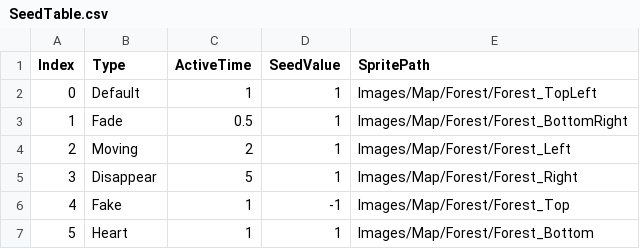
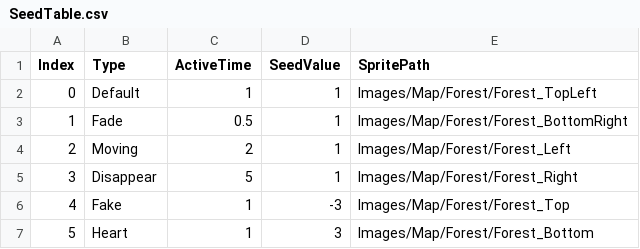
Before and after one commit to SukereamTeam/hamsterisfree, a CSV file: Assets/Resources/Data/csv/SeedTable.csv, drawn as a sheet.

```diff
--- a/Assets/Resources/Data/csv/SeedTable.csv
+++ b/Assets/Resources/Data/csv/SeedTable.csv
@@ -5,3 +5,3 @@ Index,Type,ActiveTime,SeedValue,SpritePath
 3,Disappear,5,1,Images/Map/Forest/Forest_Right
-4,Fake,1,-1,Images/Map/Forest/Forest_Top
-5,Heart,1,1,Images/Map/Forest/Forest_Bottom
+4,Fake,1,-3,Images/Map/Forest/Forest_Top
+5,Heart,1,3,Images/Map/Forest/Forest_Bottom
```
Also changed, not shown: 3 other files.
